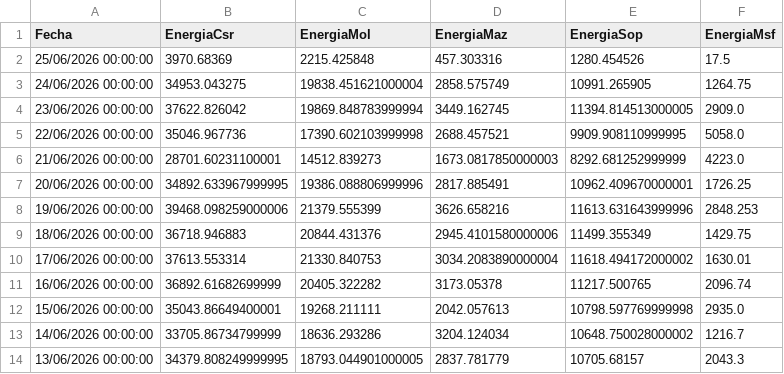
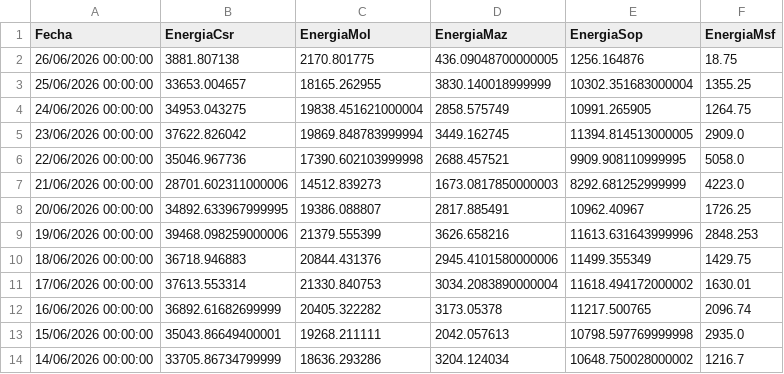
Before and after one commit to jp1309/celec, a CSV file: Produ_mensual/Producción_CSR_junio-2026.csv, drawn as a sheet; only a part is shown; the shorter side is filled out with more unchanged rows.

```diff
--- a/Produ_mensual/Producción_CSR_junio-2026.csv
+++ b/Produ_mensual/Producción_CSR_junio-2026.csv
@@ -1,3 +1,4 @@
 "Fecha","EnergiaCsr","EnergiaMol","EnergiaMaz","EnergiaSop","EnergiaMsf"
-"25/06/2026 00:00:00","3970.68369","2215.425848","457.303316","1280.454526","17.5"
+"26/06/2026 00:00:00","3881.807138","2170.801775","436.09048700000005","1256.164876","18.75"
+"25/06/2026 00:00:00","33653.004657","18165.262955","3830.140018999999","10302.351683000004","1355.25"
 "24/06/2026 00:00:00","34953.043275","19838.451621000004","2858.575749","10991.265905","1264.75"
@@ -5,4 +6,4 @@
 "22/06/2026 00:00:00","35046.967736","17390.602103999998","2688.457521","9909.908110999995","5058.0"
-"21/06/2026 00:00:00","28701.60231100001","14512.839273","1673.0817850000003","8292.681252999999","4223.0"
-"20/06/2026 00:00:00","34892.633967999995","19386.088806999996","2817.885491","10962.409670000001","1726.25"
+"21/06/2026 00:00:00","28701.602311000006","14512.839273","1673.0817850000003","8292.681252999999","4223.0"
+"20/06/2026 00:00:00","34892.633967999995","19386.088807","2817.885491","10962.40967","1726.25"
 "19/06/2026 00:00:00","39468.098259000006","21379.555399","3626.658216","11613.631643999996","2848.253"
```
Also changed, not shown: CCS/outputs/celec_daily_flows.csv, Hidro_mensual/Hidrología_CSR_junio-2026.csv, 8 other files.
